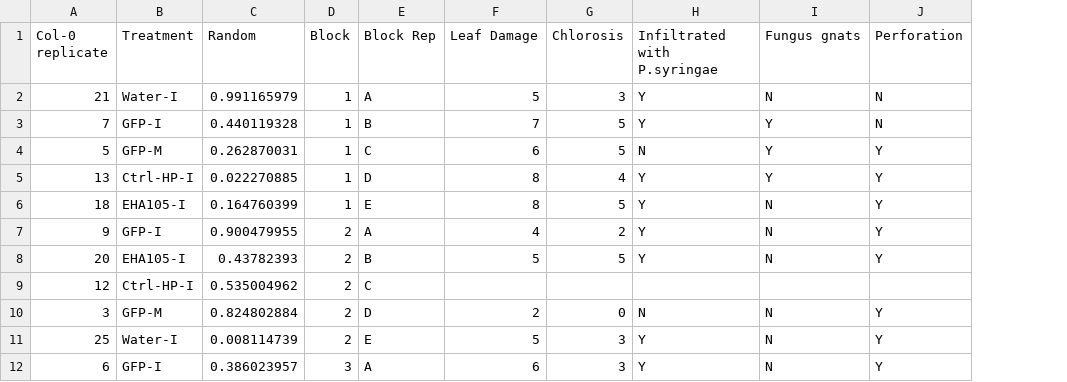
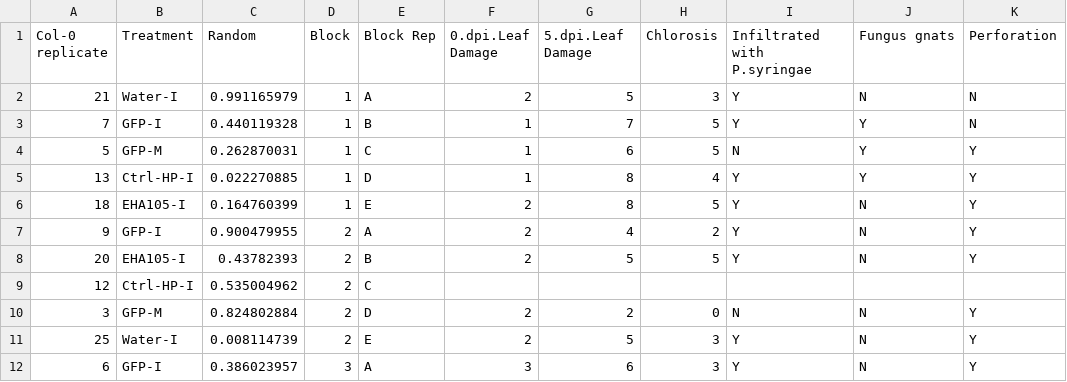
Before and after one commit to NRI-pathogenomics/Josh-s-R-Protocols, a CSV file: Combined Infiltrations/Batch 1/Batch 1 Scores.csv, drawn as a sheet; only a part is shown; addresses are those after the commit; the diff names each change by its address in the sheet, - before the commit and + after, or states it on an @@ line.

Commit message:
Updated the Batch 1 score file to contain leaf damage scores from the day before infiltration with P.syringae

```diff
--- a/Combined Infiltrations/Batch 1/Batch 1 Scores.csv
+++ b/Combined Infiltrations/Batch 1/Batch 1 Scores.csv
+column F (0.dpi.Leaf Damage), rows 2-12: 2 | 1 | 1 | 1 | 2 | 2 | 2 |  | 2 | 2 | 3
-G1: Leaf Damage
+G1: 5.dpi.Leaf Damage
```
Also changed, not shown: 3 other files.
